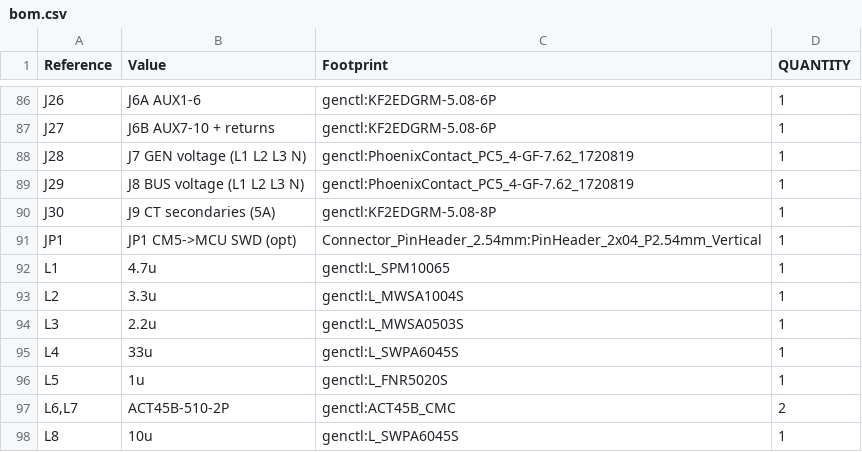
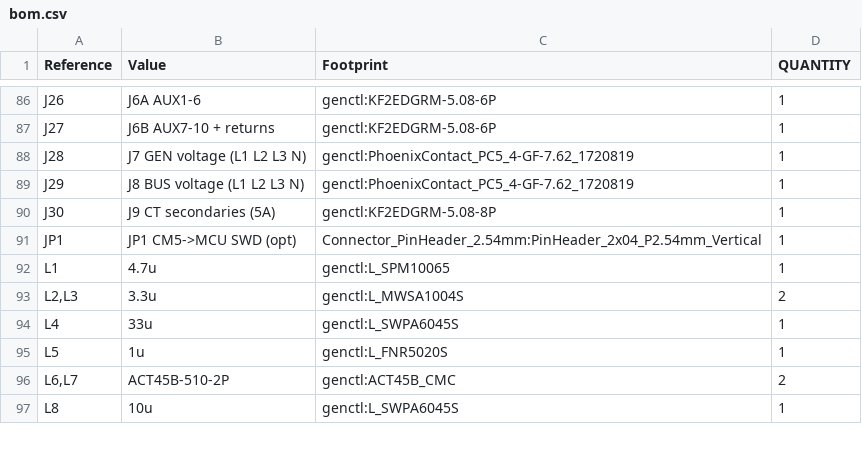
Before and after one commit to Ethan-Poag/blackstart, a CSV file: mechanical/bom.csv, drawn as a sheet; only a part is shown, gaps mark what is left out.

Commit message:
sch/bom: L3 -> MWSA1004S-3R3MT C408483, L_MWSA1004S footprint (Safety M3, R3-6)

```diff
--- a/mechanical/bom.csv
+++ b/mechanical/bom.csv
@@ -92,4 +92,3 @@
 "L1","4.7u","genctl:L_SPM10065","1"
-"L2","3.3u","genctl:L_MWSA1004S","1"
-"L3","2.2u","genctl:L_MWSA0503S","1"
+"L2,L3","3.3u","genctl:L_MWSA1004S","2"
 "L4","33u","genctl:L_SWPA6045S","1"
```
Also changed, not shown: bom/power_bom.csv, docs/genctl_bom.csv, 3 other files.
